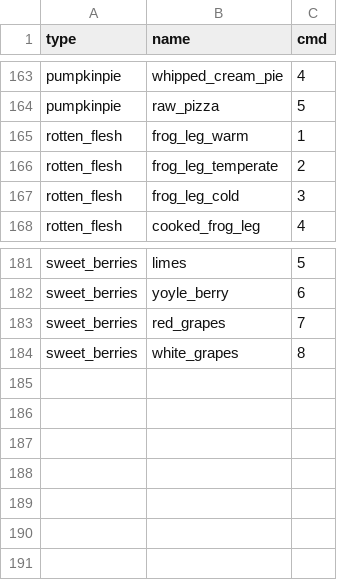
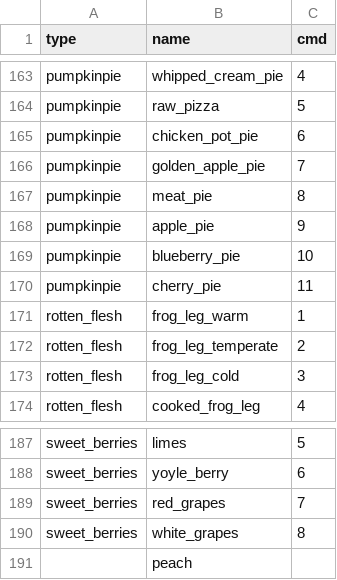
Before and after one commit to akootco/java-textures, a CSV file: items.csv, drawn as a sheet; only a part is shown, gaps mark what is left out.

```diff
--- a/items.csv
+++ b/items.csv
@@ -164,2 +164,8 @@ pumpkinpie,whipped_cream_pie,4
 pumpkinpie,raw_pizza,5
+pumpkinpie,chicken_pot_pie,6
+pumpkinpie,golden_apple_pie,7
+pumpkinpie,meat_pie,8
+pumpkinpie,apple_pie,9
+pumpkinpie,blueberry_pie,10
+pumpkinpie,cherry_pie,11
 rotten_flesh,frog_leg_warm,1
@@ -184 +190,2 @@ sweet_berries,red_grapes,7
 sweet_berries,white_grapes,8
+,peach,
```
Also changed, not shown: 28 other files.
